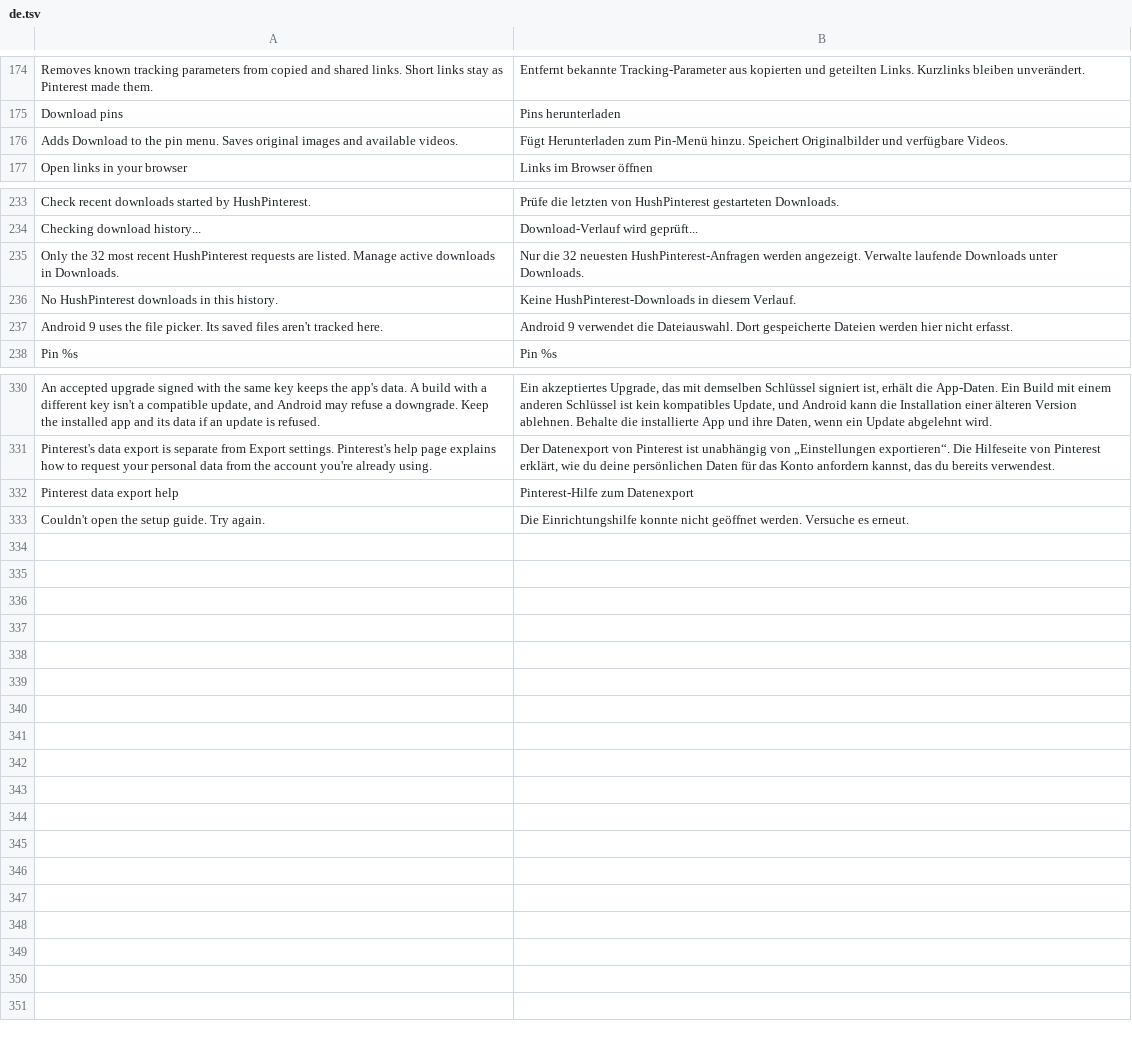
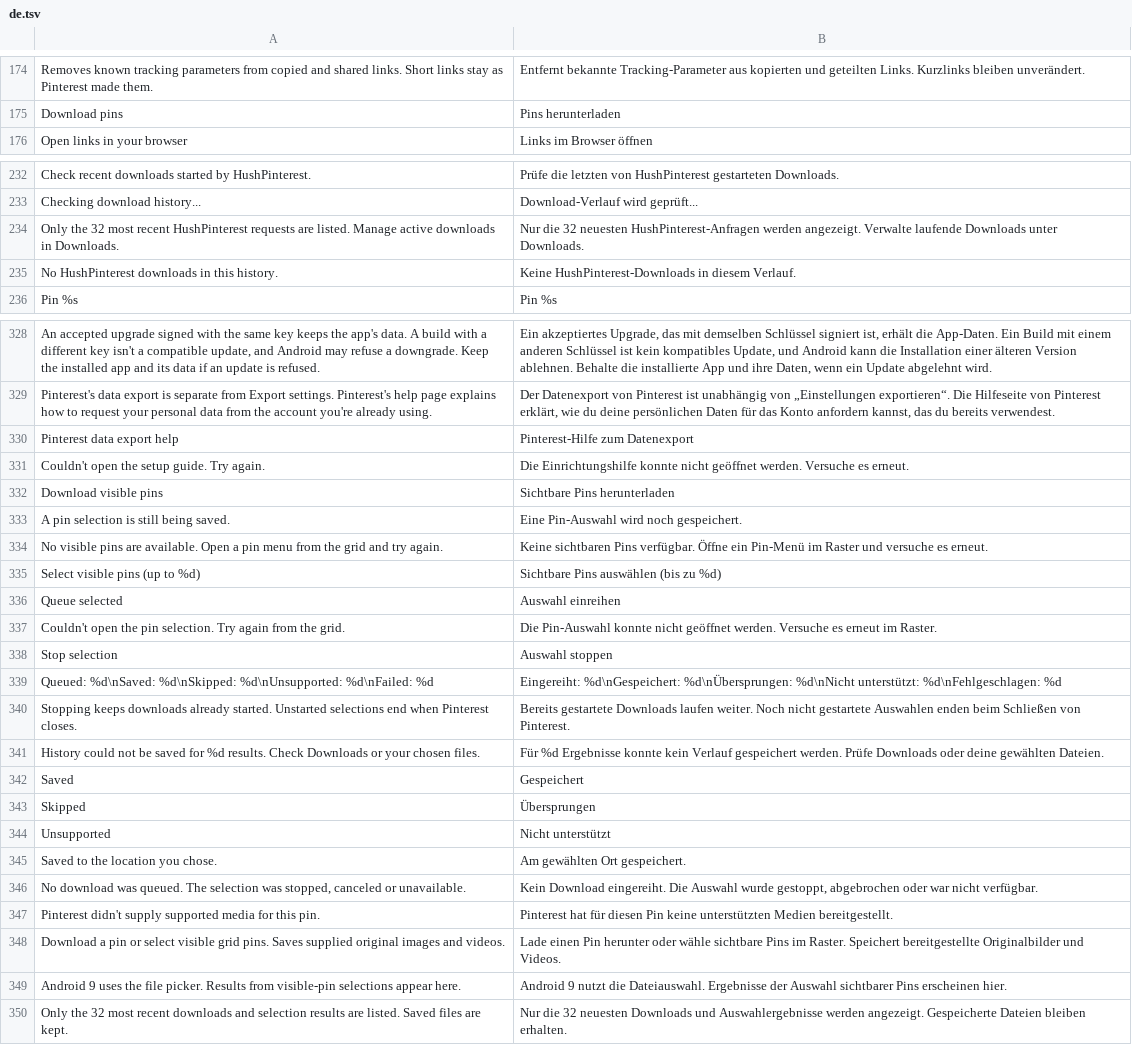
Before and after one commit to SA-SUJON/HushPinterest, a TSV file: extensions/shared/library/src/main/l10n/de.tsv, drawn as a sheet; only a part is shown, gaps mark what is left out; removed rows and columns are numbered as before the commit, all else as after; the diff names each change by its address in the sheet, - before the commit and + after, or states it on an @@ line.

Commit message:
feat: download selected visible grid pins
Use only attached native pin models and explicit selection. Serialize Android 9 save pickers, report actual outcomes and keep bounded history. Native search acceptance queued one supplied video and recorded one unsupported pin, with history preserved after restart.

Tests add selection, cancellation, persistence and both-fixture bridge coverage. Existing API 28 history tests incorrectly required the row to be absent and the old empty text after local batch history was added; update those expectations without weakening transfer or recovery checks.

```diff
--- a/extensions/shared/library/src/main/l10n/de.tsv
+++ b/extensions/shared/library/src/main/l10n/de.tsv
-row 176: Adds Download to the pin menu. Saves original images and available videos. | Fügt Herunterladen zum Pin-Menü hinzu. Speichert Originalbilder und verfügbare Videos.
-row 237: Android 9 uses the file picker. Its saved files aren't tracked here. | Android 9 verwendet die Dateiauswahl. Dort gespeicherte Dateien werden hier nicht erfasst.
+row 332: Download visible pins | Sichtbare Pins herunterladen
+row 333: A pin selection is still being saved. | Eine Pin-Auswahl wird noch gespeichert.
+row 334: No visible pins are available. Open a pin menu from the grid and try again. | Keine sichtbaren Pins verfügbar. Öffne ein Pin-Menü im Raster und versuche es erneut.
+row 335: Select visible pins (up to %d) | Sichtbare Pins auswählen (bis zu %d)
+row 336: Queue selected | Auswahl einreihen
+row 337: Couldn't open the pin selection. Try again from the grid. | Die Pin-Auswahl konnte nicht geöffnet werden. Versuche es erneut im Raster.
+row 338: Stop selection | Auswahl stoppen
+row 339: Queued: %d\nSaved: %d\nSkipped: %d\nUnsupported: %d\nFailed: %d | Eingereiht: %d\nGespeichert: %d\nÜbersprungen: %d\nNicht unterstützt: %d\nFehlgeschlagen: %d
+row 340: Stopping keeps downloads already started. Unstarted selections end when Pinterest closes. | Bereits gestartete Downloads laufen weiter. Noch nicht gestartete Auswahlen enden beim Schließen von Pinterest.
+row 341: History could not be saved for %d results. Check Downloads or your chosen files. | Für %d Ergebnisse konnte kein Verlauf gespeichert werden. Prüfe Downloads oder deine gewählten Dateien.
+row 342: Saved | Gespeichert
+row 343: Skipped | Übersprungen
+row 344: Unsupported | Nicht unterstützt
+row 345: Saved to the location you chose. | Am gewählten Ort gespeichert.
+row 346: No download was queued. The selection was stopped, canceled or unavailable. | Kein Download eingereiht. Die Auswahl wurde gestoppt, abgebrochen oder war nicht verfügbar.
+row 347: Pinterest didn't supply supported media for this pin. | Pinterest hat für diesen Pin keine unterstützten Medien bereitgestellt.
+row 348: Download a pin or select visible grid pins. Saves supplied original images and videos. | Lade einen Pin herunter oder wähle sichtbare Pins im Raster. Speichert bereitgestellte Originalbilder und Videos.
+row 349: Android 9 uses the file picker. Results from visible-pin selections appear here. | Android 9 nutzt die Dateiauswahl. Ergebnisse der Auswahl sichtbarer Pins erscheinen hier.
+row 350: Only the 32 most recent downloads and selection results are listed. Saved files are kept. | Nur die 32 neuesten Downloads und Auswahlergebnisse werden angezeigt. Gespeicherte Dateien bleiben erhalten.
```
Also changed, not shown: extensions/shared/library/src/main/l10n/es.tsv, extensions/shared/library/src/main/l10n/in.tsv, 20 other files.
